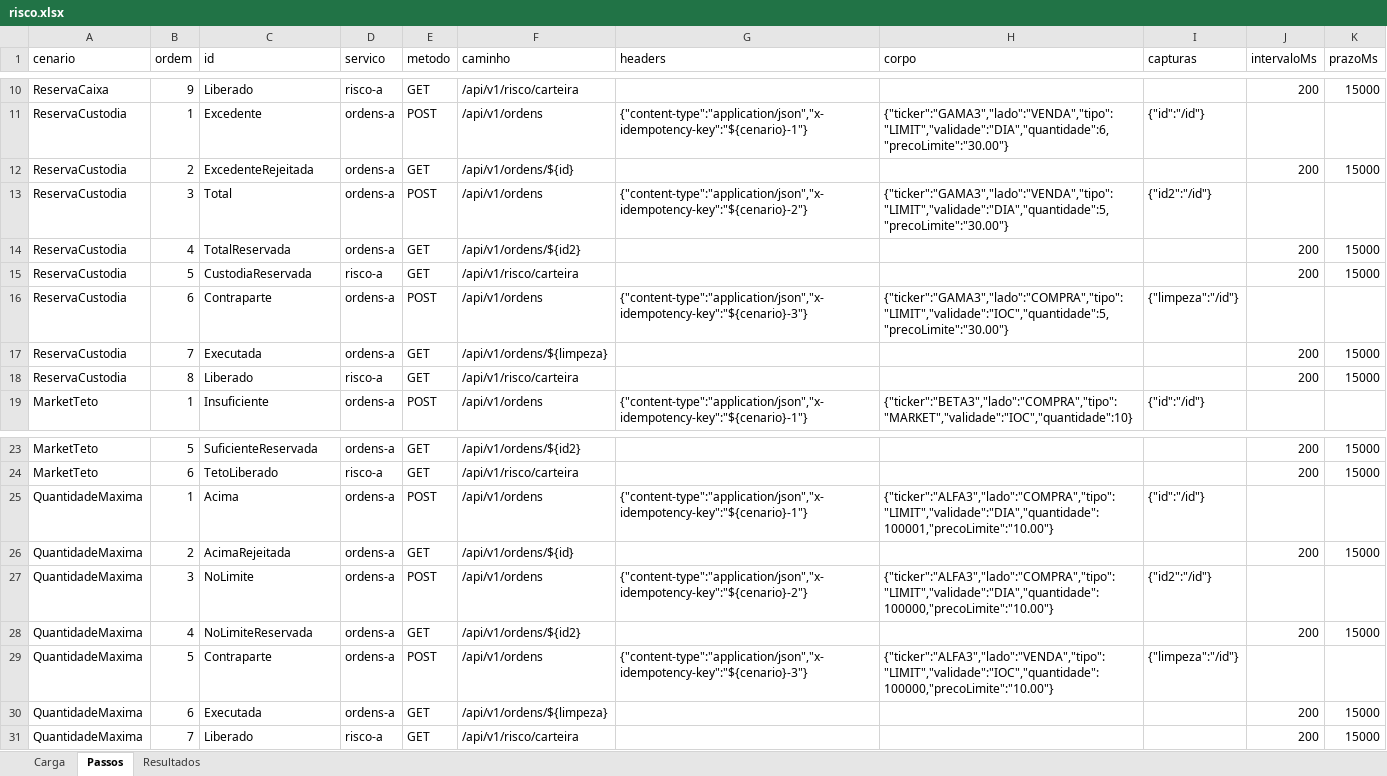
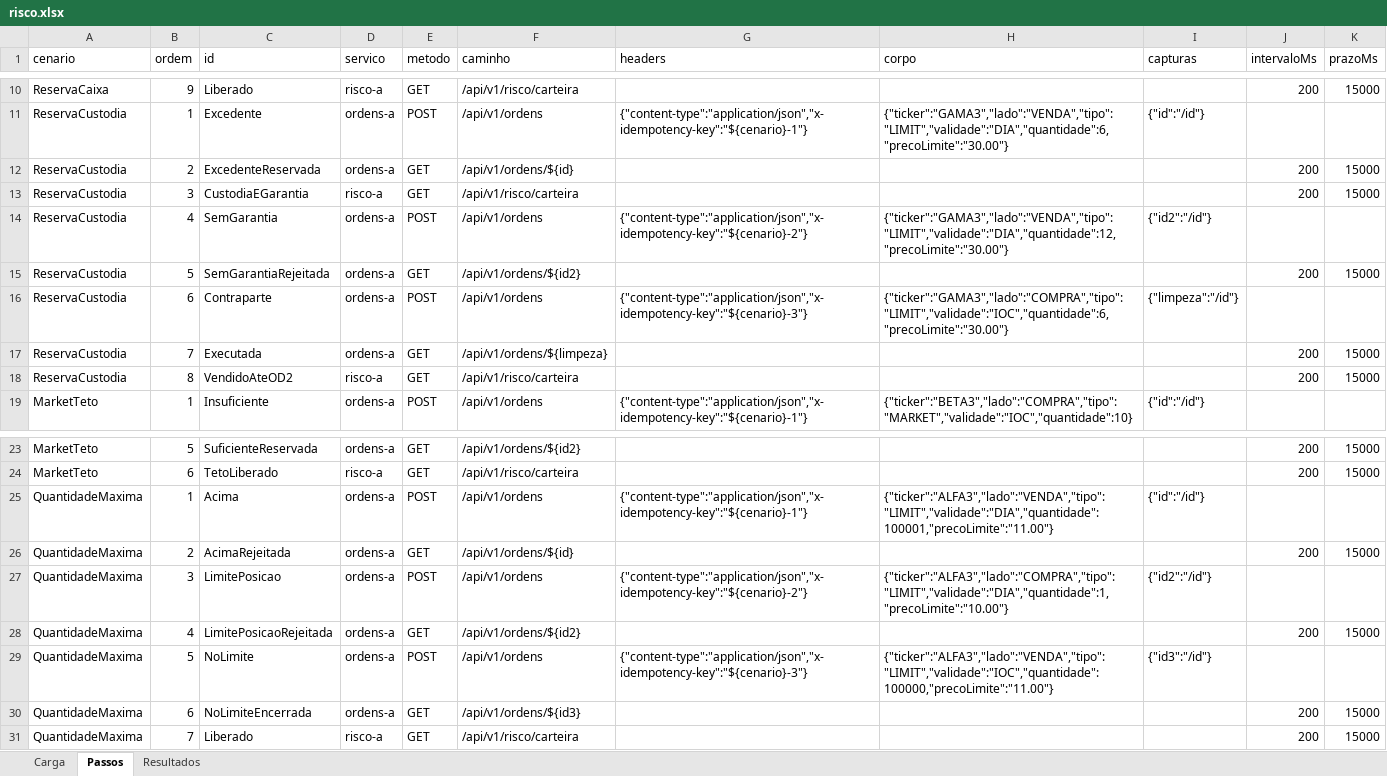
Before and after one commit to Cris042/Prospero, an Excel workbook: frontend/runner/exemplos/risco.xlsx, sheet Passos, drawn as a sheet; only a part is shown, gaps mark what is left out; values as stored, in another font and other column widths than the file's, no borders; removed rows and columns are numbered as before the commit, all else as after; the diff names each change by its address in the sheet, - before the commit and + after, or states it on an @@ line.

```diff
--- a/frontend/runner/exemplos/risco.xlsx (sheet Passos)
+++ b/frontend/runner/exemplos/risco.xlsx (sheet Passos)
-C12 (id): ExcedenteRejeitada
+C12 (id): ExcedenteReservada
+row 13: ReservaCustodia | 3 | CustodiaEGarantia | risco-a | GET | /api/v1/risco/carteira |  |  |  | 200 | 15000
-B14 (ordem): 3
+B14 (ordem): 4
-C14 (id): Total
+C14 (id): SemGarantia
-H14 (corpo): {"ticker":"GAMA3","lado":"VENDA","tipo":"LIMIT","validade":"DIA","quantidade":5,"precoLimite":"30.00"}
+H14 (corpo): {"ticker":"GAMA3","lado":"VENDA","tipo":"LIMIT","validade":"DIA","quantidade":12,"precoLimite":"30.00"}
-B15 (ordem): 4
+B15 (ordem): 5
-C15 (id): TotalReservada
+C15 (id): SemGarantiaRejeitada
-row 15: ReservaCustodia | 5 | CustodiaReservada | risco-a | GET | /api/v1/risco/carteira |  |  |  | 200 | 15000
-H16 (corpo): {"ticker":"GAMA3","lado":"COMPRA","tipo":"LIMIT","validade":"IOC","quantidade":5,"precoLimite":"30.00"}
+H16 (corpo): {"ticker":"GAMA3","lado":"COMPRA","tipo":"LIMIT","validade":"IOC","quantidade":6,"precoLimite":"30.00"}
-C18 (id): Liberado
+C18 (id): VendidoAteOD2
-H25 (corpo): {"ticker":"ALFA3","lado":"COMPRA","tipo":"LIMIT","validade":"DIA","quantidade":100001,"precoLimite":"10.00"}
+H25 (corpo): {"ticker":"ALFA3","lado":"VENDA","tipo":"LIMIT","validade":"DIA","quantidade":100001,"precoLimite":"11.00"}
-C27 (id): NoLimite
+C27 (id): LimitePosicao
-H27 (corpo): {"ticker":"ALFA3","lado":"COMPRA","tipo":"LIMIT","validade":"DIA","quantidade":100000,"precoLimite":"10.00"}
+H27 (corpo): {"ticker":"ALFA3","lado":"COMPRA","tipo":"LIMIT","validade":"DIA","quantidade":1,"precoLimite":"10.00"}
-C28 (id): NoLimiteReservada
+C28 (id): LimitePosicaoRejeitada
-C29 (id): Contraparte
+C29 (id): NoLimite
-H29 (corpo): {"ticker":"ALFA3","lado":"VENDA","tipo":"LIMIT","validade":"IOC","quantidade":100000,"precoLimite":"10.00"}
+H29 (corpo): {"ticker":"ALFA3","lado":"VENDA","tipo":"LIMIT","validade":"IOC","quantidade":100000,"precoLimite":"11.00"}
-I29 (capturas): {"limpeza":"/id"}
+I29 (capturas): {"id3":"/id"}
-C30 (id): Executada
+C30 (id): NoLimiteEncerrada
-F30 (caminho): /api/v1/ordens/${limpeza}
+F30 (caminho): /api/v1/ordens/${id3}
```
Also changed, not shown: sheet Resultados, sheet Carga, 34 other files.
